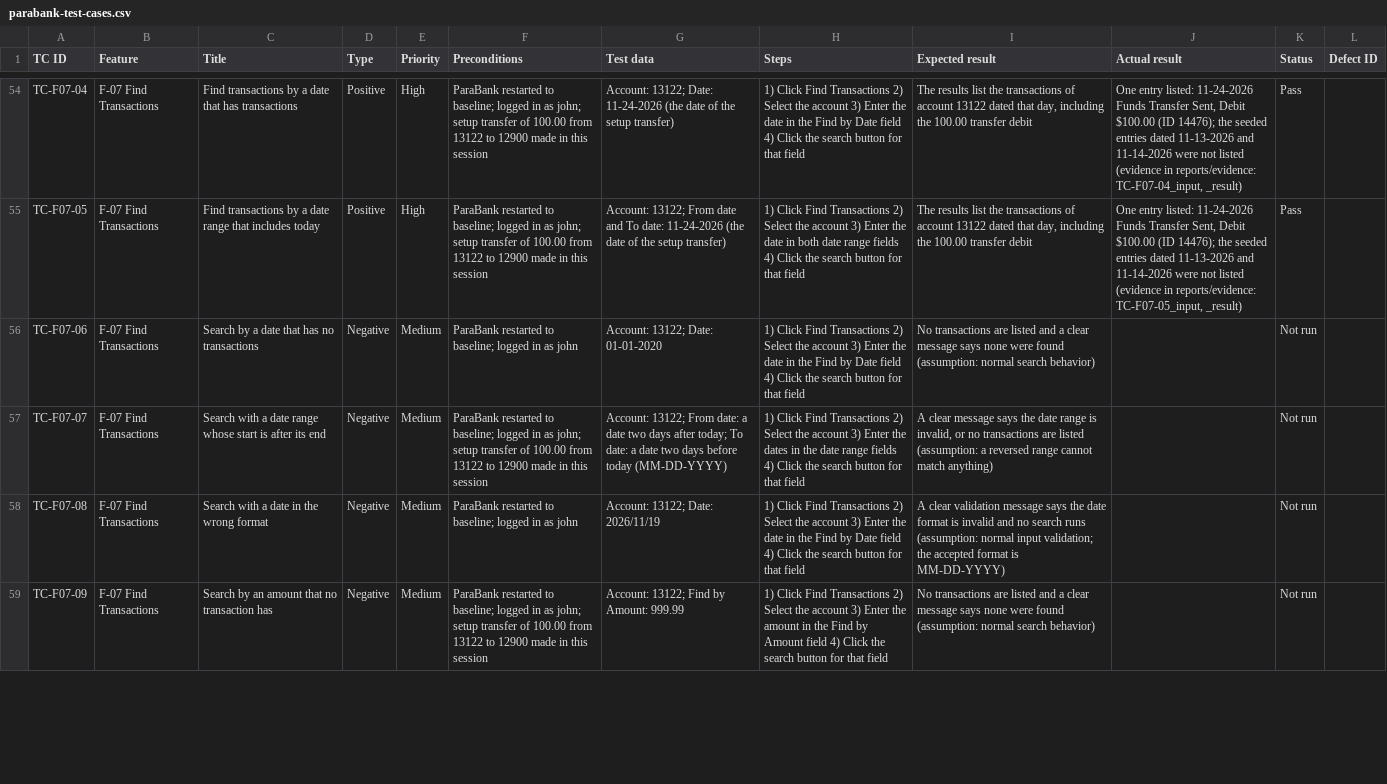
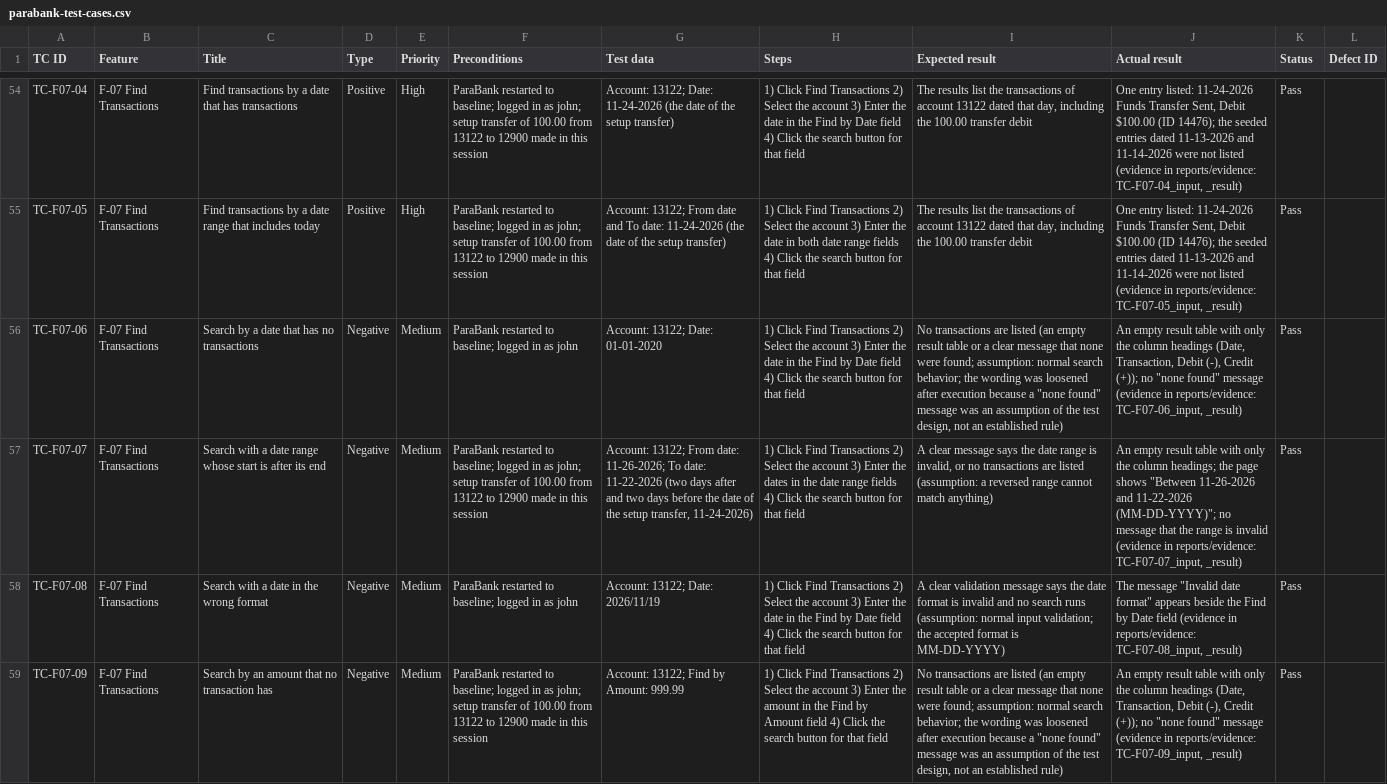
Before and after one commit to domdechavez5/parabank-qa-portfolio, a CSV file: test-cases/parabank-test-cases.csv, drawn as a sheet; only a part is shown, gaps mark what is left out; the diff covers the shown part only; the diff names each change by its address in the sheet, - before the commit and + after, or states it on an @@ line.

Commit message:
Execute TC-F07-06 to TC-F07-13 with evidence

```diff
--- a/test-cases/parabank-test-cases.csv
+++ b/test-cases/parabank-test-cases.csv
-I56 (Expected result): …are listed and a clear message says none were found (assumption: normal search behavior)
+I56 (Expected result): …are listed (an empty result table or a clear message that none were found; assumption: normal search behavior; the wording was loosened after execution because a "none found" message was an assumption of the test design, not an established rule)
-J56 (Actual result): (empty)
+J56 (Actual result): An empty result table with only the column headings (Date, Transaction, Debit (-), Credit (+)); no "none found" message (evidence in reports/evidence: TC-F07-06_input, _result)
-K56:K59 (Status): Not run
+K56:K59 (Status): Pass
-G57 (Test data): …From date: a date two days after today; To date: a date two days before today (MM-DD-YYYY)
+G57 (Test data): …From date: 11-26-2026; To date: 11-22-2026 (two days after and two days before the date of the setup transfer, 11-24-2026)
-J57 (Actual result): (empty)
+J57 (Actual result): An empty result table with only the column headings; the page shows "Between 11-26-2026 and 11-22-2026 (MM-DD-YYYY)"; no message that the range is invalid (evidence in reports/evidence: TC-F07-07_input, _result)
-J58 (Actual result): (empty)
+J58 (Actual result): The message "Invalid date format" appears beside the Find by Date field (evidence in reports/evidence: TC-F07-08_input, _result)
-I59 (Expected result): …are listed and a clear message says none were found (assumption: normal search behavior)
+I59 (Expected result): …are listed (an empty result table or a clear message that none were found; assumption: normal search behavior; the wording was loosened after execution because a "none found" message was an assumption of the test design, not an established rule)
-J59 (Actual result): (empty)
+J59 (Actual result): An empty result table with only the column headings (Date, Transaction, Debit (-), Credit (+)); no "none found" message (evidence in reports/evidence: TC-F07-09_input, _result)
```
Also changed, not shown: 10 edited cells elsewhere in this file.
